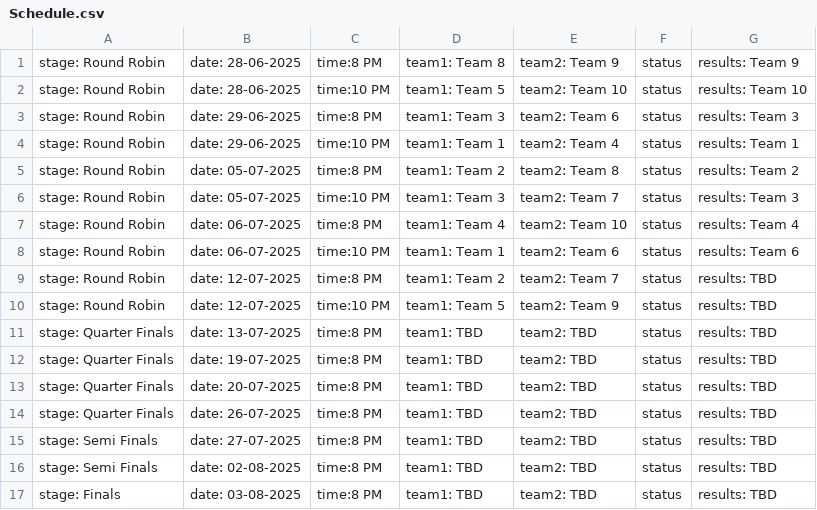
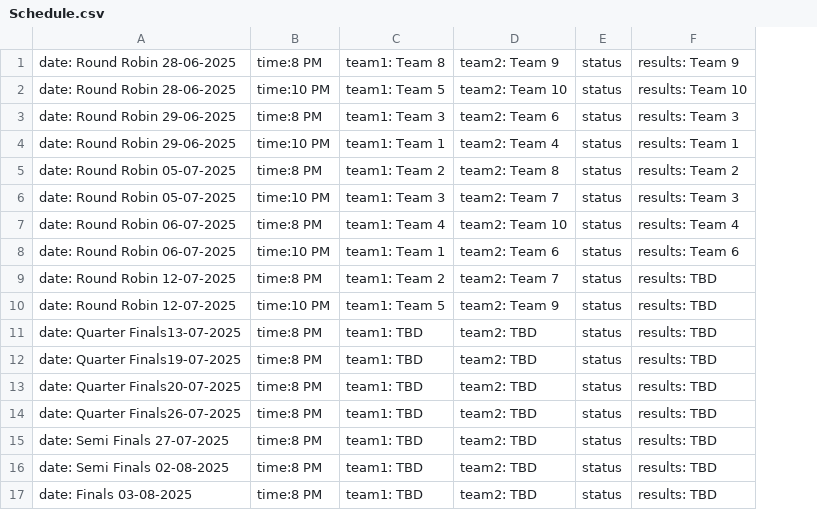
Before and after one commit to nzlrattourney/rattourney, a CSV file: Schedule.csv, drawn as a sheet; removed rows and columns are numbered as before the commit, all else as after; the diff names each change by its address in the sheet, - before the commit and + after, or states it on an @@ line.

Commit message:
Update Schedule.csv

```diff
--- a/Schedule.csv
+++ b/Schedule.csv
-column A, rows 1-17: stage: Round Robin | stage: Round Robin | stage: Round Robin | stage: Round Robin | stage: Round Robin | stage: Round Robin | stage: Round Robin | stage: Round Robin | stage: Round Robin | stage: Round Robin | stage: Quarter Finals | stage: Quarter Finals | stage: Quarter Finals | stage: Quarter Finals | stage: Semi Finals | stage: Semi Finals | stage: Finals
-column B, rows 1-17: date: 28-06-2025 | date: 28-06-2025 | date: 29-06-2025 | date: 29-06-2025 | date: 05-07-2025 | date: 05-07-2025 | date: 06-07-2025 | date: 06-07-2025 | date: 12-07-2025 | date: 12-07-2025 | date: 13-07-2025 | date: 19-07-2025 | date: 20-07-2025 | date: 26-07-2025 | date: 27-07-2025 | date: 02-08-2025 | date: 03-08-2025
+column A, rows 1-17: date: Round Robin 28-06-2025 | date: Round Robin 28-06-2025 | date: Round Robin 29-06-2025 | date: Round Robin 29-06-2025 | date: Round Robin 05-07-2025 | date: Round Robin 05-07-2025 | date: Round Robin 06-07-2025 | date: Round Robin 06-07-2025 | date: Round Robin 12-07-2025 | date: Round Robin 12-07-2025 | date: Quarter Finals13-07-2025 | date: Quarter Finals19-07-2025 | date: Quarter Finals20-07-2025 | date: Quarter Finals26-07-2025 | date: Semi Finals 27-07-2025 | date: Semi Finals 02-08-2025 | date: Finals 03-08-2025
```
